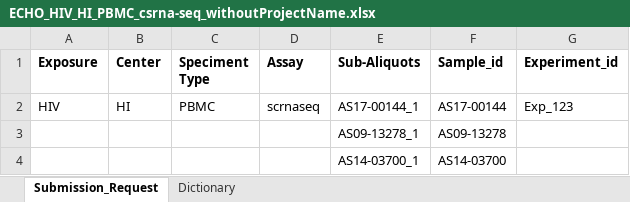
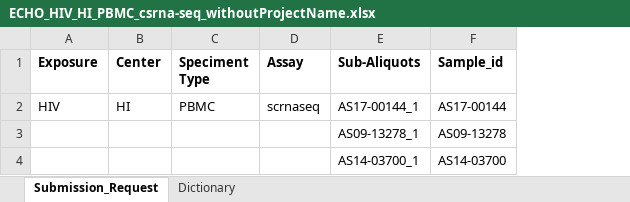
Before and after one commit to stasrira/MountSinaiEchoSubmission, an Excel workbook: requests/ECHO_HIV_HI_PBMC_csrna-seq_withoutProjectName.xlsx, sheet Submission_Request, drawn as a sheet; values as stored, in another font and other column widths than the file's, no borders; the diff names each change by its address in the sheet, - before the commit and + after, or states it on an @@ line.

Commit message:
Finalizes creation of json files as a step in submission packages procedure

```diff
--- a/requests/ECHO_HIV_HI_PBMC_csrna-seq_withoutProjectName.xlsx (sheet Submission_Request)
+++ b/requests/ECHO_HIV_HI_PBMC_csrna-seq_withoutProjectName.xlsx (sheet Submission_Request)
-column G (Experiment_id), row 2: Exp_123
```
Also changed, not shown: 32 other files.
